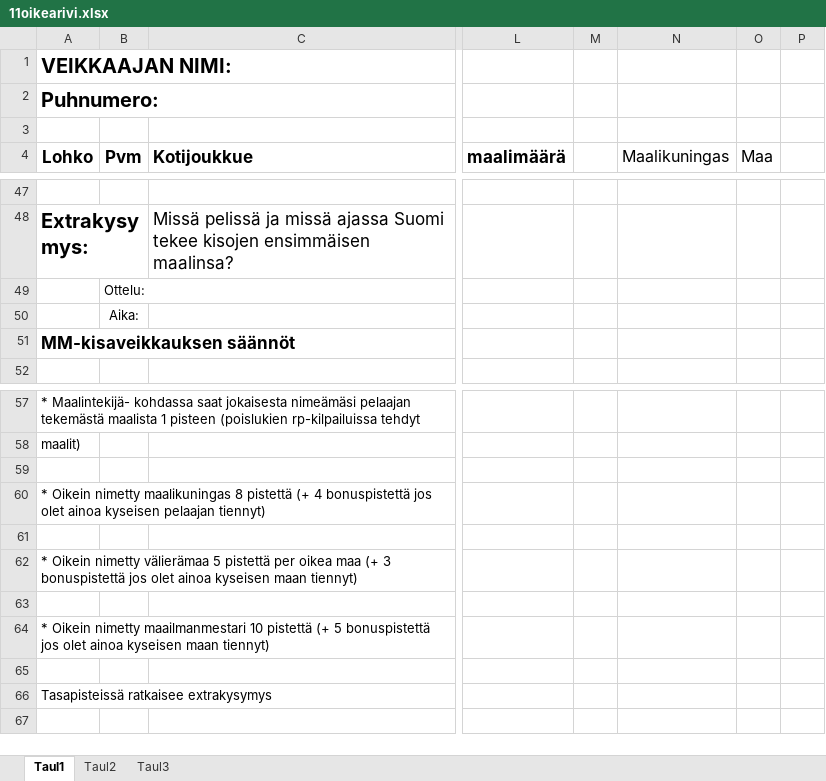
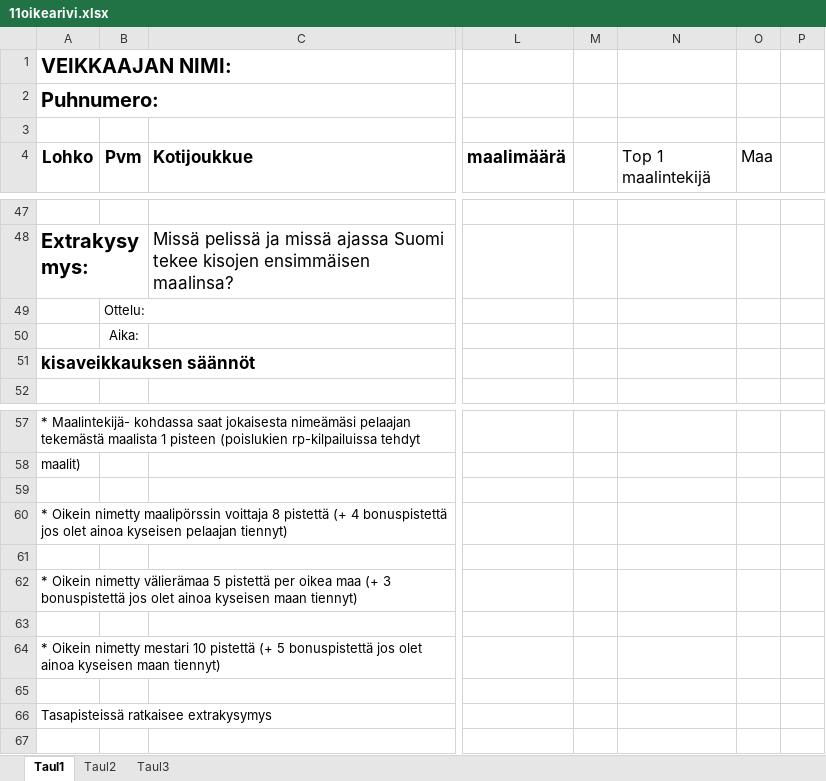
Before and after one commit to Pedusal/wc2022, an Excel workbook: Data/11oikearivi.xlsx, sheet Taul1, drawn as a sheet; only a part is shown, gaps mark what is left out; values as stored, in another font and other column widths than the file's, no borders; the diff names each change by its address in the sheet, - before the commit and + after, or states it on an @@ line.

Commit message:
välierä tulokset

```diff
--- a/Data/11oikearivi.xlsx (sheet Taul1)
+++ b/Data/11oikearivi.xlsx (sheet Taul1)
-N4: Maalikuningas
+N4: Top 1 maalintekijä
-A51 (Lohko): MM-kisaveikkauksen säännöt
+A51 (Lohko): kisaveikkauksen säännöt
-A60 (Lohko): …Oikein nimetty maalikuningas 8 pistettä…
+A60 (Lohko): …Oikein nimetty maalipörssin voittaja 8 pistettä…
-A64 (Lohko): …Oikein nimetty maailmanmestari 10 pistettä…
+A64 (Lohko): …Oikein nimetty mestari 10 pistettä…
```
Also changed, not shown: 3 other files.
